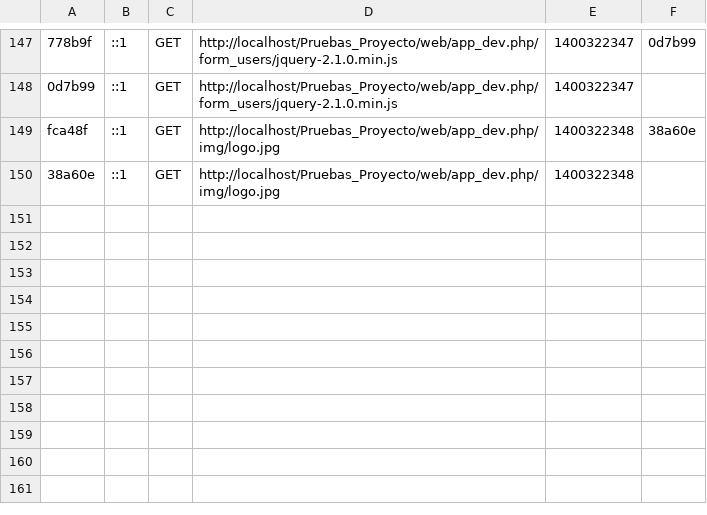
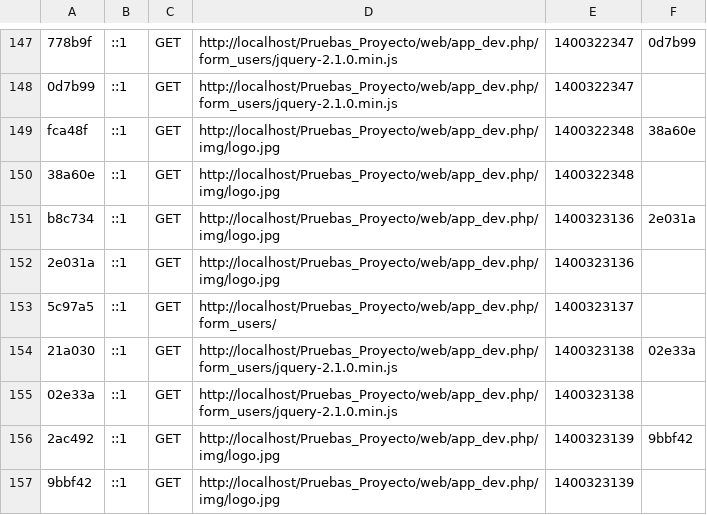
Before and after one commit to mgasconb/proyecto2, a CSV file: app/cache/dev/profiler/index.csv, drawn as a sheet; only a part is shown, gaps mark what is left out.

```diff
--- a/app/cache/dev/profiler/index.csv
+++ b/app/cache/dev/profiler/index.csv
@@ -150 +150,8 @@ fca48f,::1,GET,http://localhost/Pruebas_Proyecto/web/app_dev.php/img/logo.jpg,14
 38a60e,::1,GET,http://localhost/Pruebas_Proyecto/web/app_dev.php/img/logo.jpg,1400322348,
+b8c734,::1,GET,http://localhost/Pruebas_Proyecto/web/app_dev.php/img/logo.jpg,1400323136,2e031a
+2e031a,::1,GET,http://localhost/Pruebas_Proyecto/web/app_dev.php/img/logo.jpg,1400323136,
+5c97a5,::1,GET,http://localhost/Pruebas_Proyecto/web/app_dev.php/form_users/,1400323137,
+21a030,::1,GET,http://localhost/Pruebas_Proyecto/web/app_dev.php/form_users/jquery-2.1.0.min.js,1400323138,02e33a
+02e33a,::1,GET,http://localhost/Pruebas_Proyecto/web/app_dev.php/form_users/jquery-2.1.0.min.js,1400323138,
+2ac492,::1,GET,http://localhost/Pruebas_Proyecto/web/app_dev.php/img/logo.jpg,1400323139,9bbf42
+9bbf42,::1,GET,http://localhost/Pruebas_Proyecto/web/app_dev.php/img/logo.jpg,1400323139,
```
Also changed, not shown: 8 other files.
